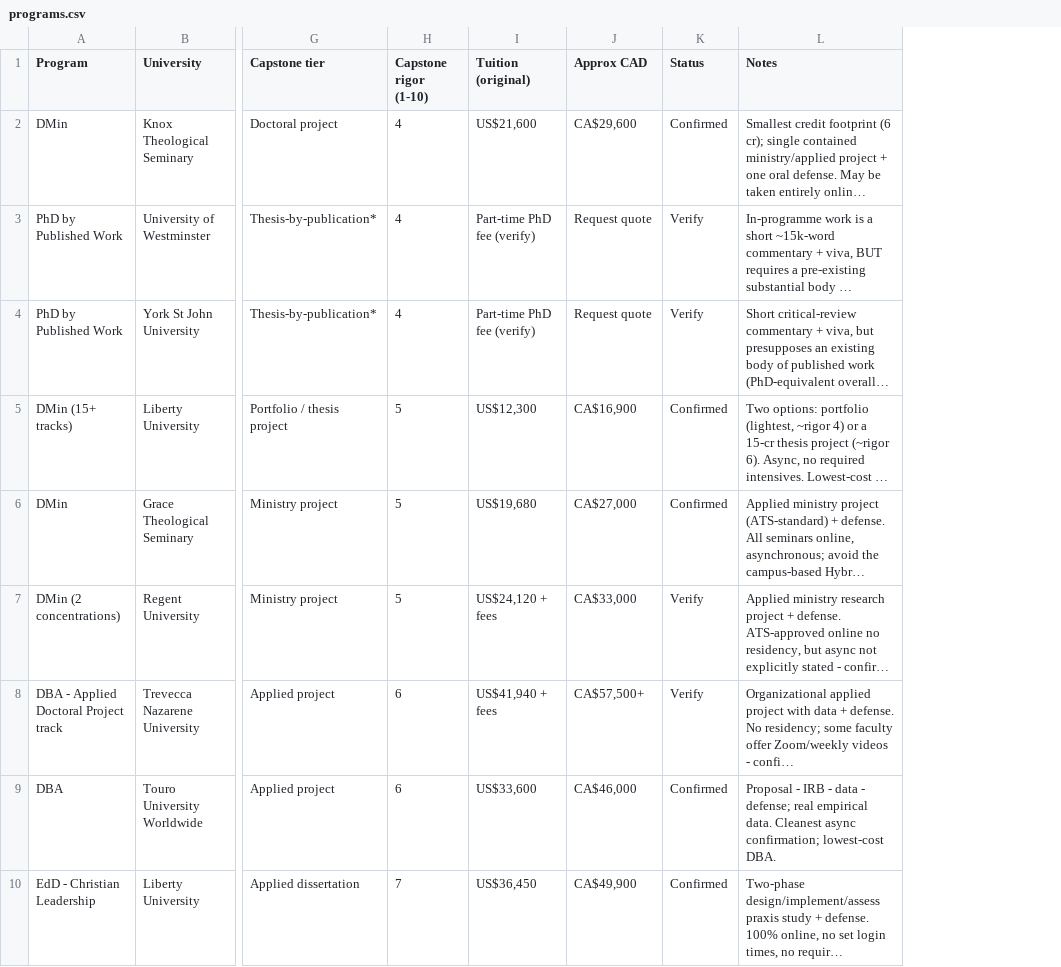
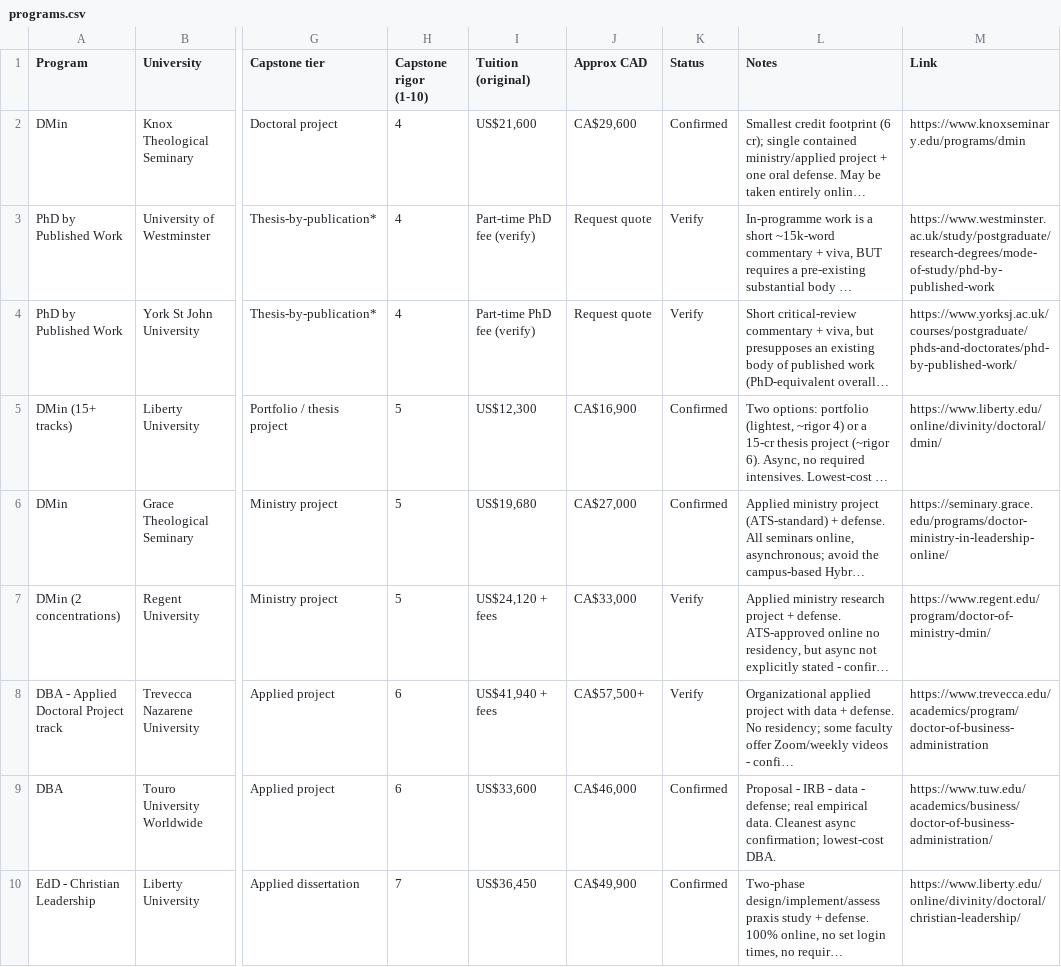
Before and after one commit to JordanR123/DoctorEducation, a CSV file: programs.csv, drawn as a sheet; only a part is shown, gaps mark what is left out; long unchanged cells end in …; the diff names each change by its address in the sheet, - before the commit and + after, or states it on an @@ line.

```diff
--- a/programs.csv
+++ b/programs.csv
+column M (Link), rows 2-10: https://www.knoxseminary.edu/programs/dmin | https://www.westminster.ac.uk/study/postgraduate/research-degrees/mode-of-study/phd-by-published-work | https://www.yorksj.ac.uk/courses/postgraduate/phds-and-doctorates/phd-by-published-work/ | https://www.liberty.edu/online/divinity/doctoral/dmin/ | https://seminary.grace.edu/programs/doctor-ministry-in-leadership-online/ | https://www.regent.edu/program/doctor-of-ministry-dmin/ | https://www.trevecca.edu/academics/program/doctor-of-business-administration | https://www.tuw.edu/academics/business/doctor-of-business-administration/ | https://www.liberty.edu/online/divinity/doctoral/christian-leadership/
```
Also changed, not shown: 2 other files.
